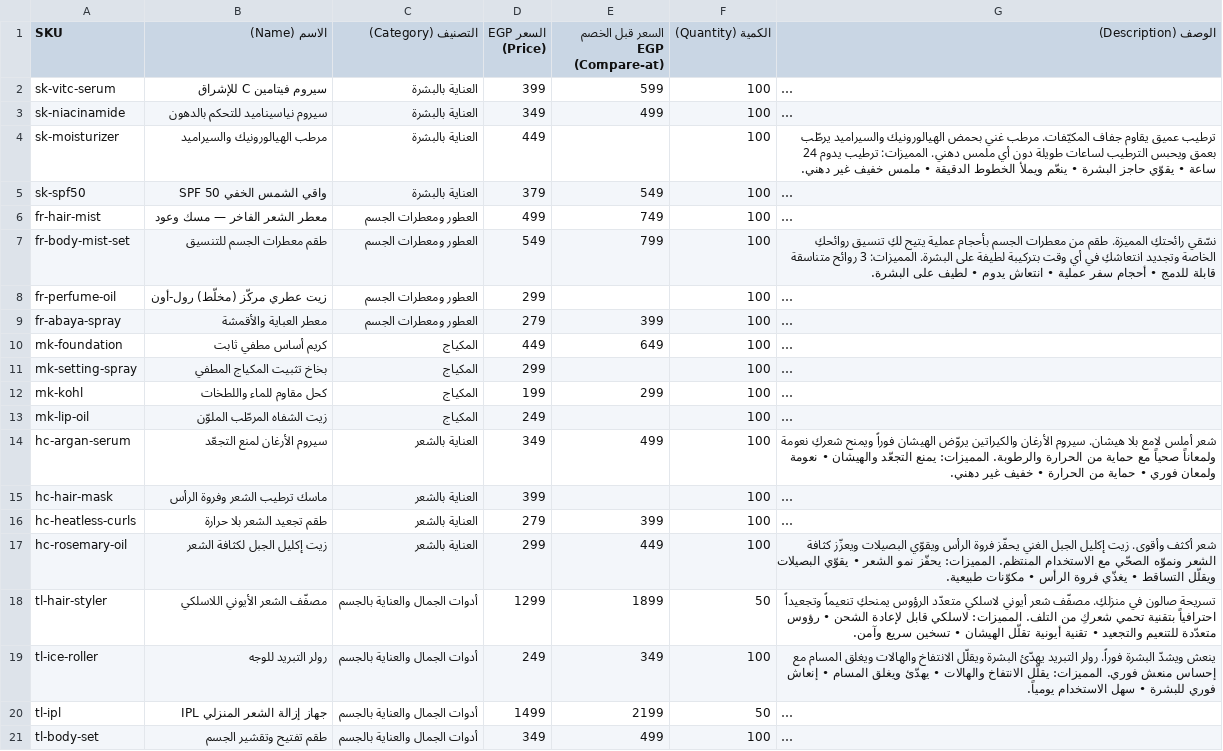
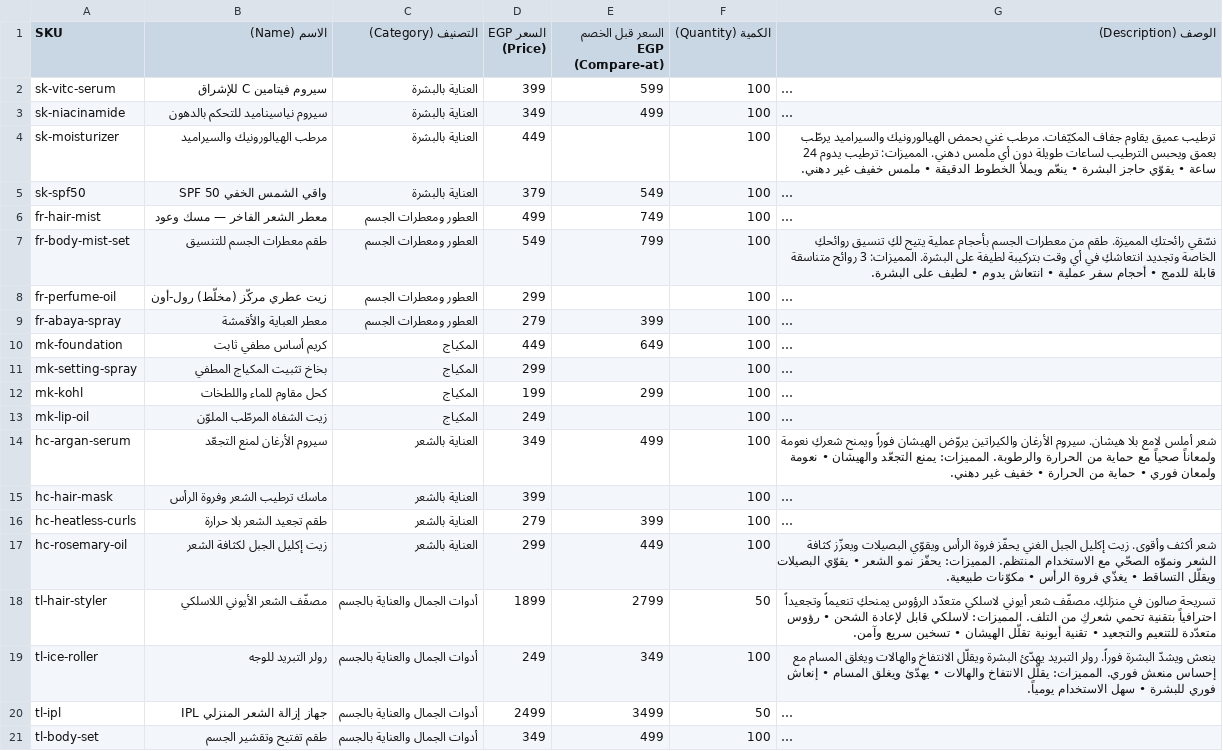
Before and after one commit to HMSRealty/skiptrace-saas, a CSV file: mena-beauty-blueprint/youcan-products-import.csv, drawn as a sheet; long unchanged cells end in …; the diff names each change by its address in the sheet, - before the commit and + after, or states it on an @@ line.

```diff
--- a/mena-beauty-blueprint/youcan-products-import.csv
+++ b/mena-beauty-blueprint/youcan-products-import.csv
-D18 (السعر EGP (Price)): 1299
+D18 (السعر EGP (Price)): 1899
-E18 (السعر قبل الخصم EGP (Compare-at)): 1899
+E18 (السعر قبل الخصم EGP (Compare-at)): 2799
-D20 (السعر EGP (Price)): 1499
+D20 (السعر EGP (Price)): 2499
-E20 (السعر قبل الخصم EGP (Compare-at)): 2199
+E20 (السعر قبل الخصم EGP (Compare-at)): 3499
```
Also changed, not shown: 3 other files.
